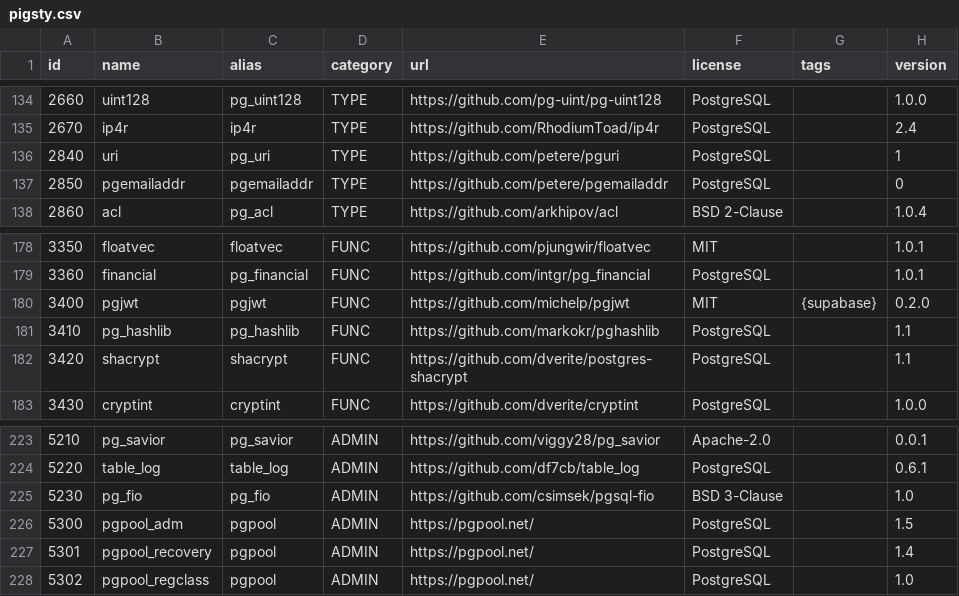
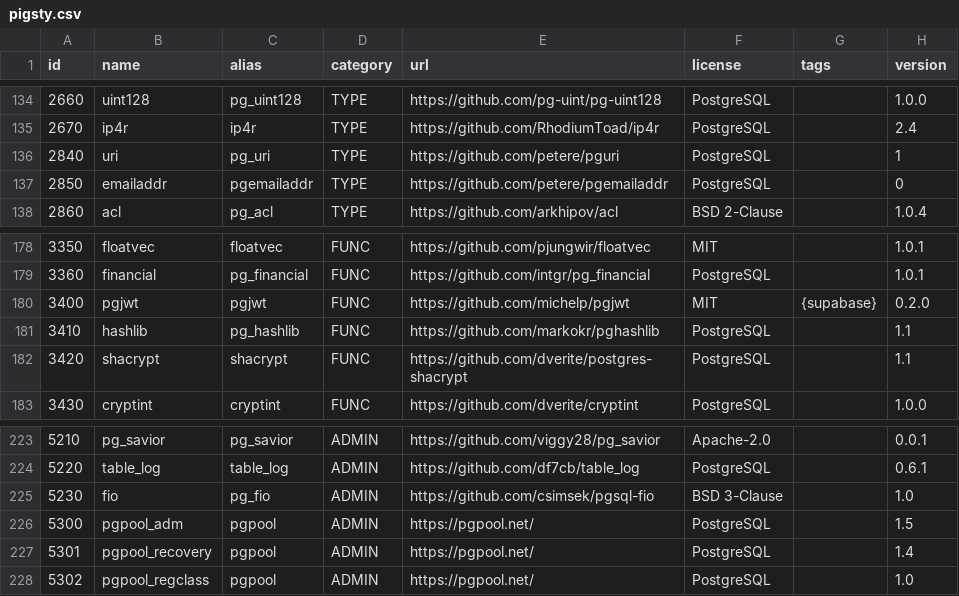
Before and after one commit to pgsty/pig, a CSV file: cli/ext/assets/pigsty.csv, drawn as a sheet; only a part is shown, gaps mark what is left out; the diff names each change by its address in the sheet, - before the commit and + after, or states it on an @@ line.

Commit message:
fix fio emailaddr hashlib extension name

```diff
--- a/cli/ext/assets/pigsty.csv
+++ b/cli/ext/assets/pigsty.csv
-B137 (name): pgemailaddr
+B137 (name): emailaddr
-B181 (name): pg_hashlib
+B181 (name): hashlib
-B225 (name): pg_fio
+B225 (name): fio
```
Also changed, not shown: 1 other file.
